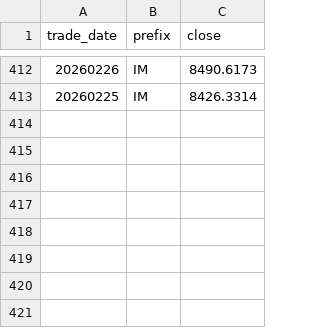
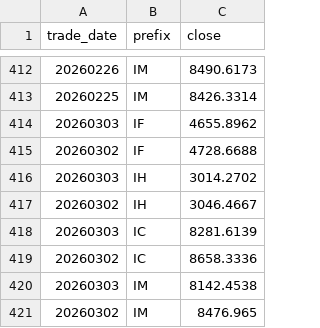
Before and after one commit to byihuang-max/spread-dashboard, a CSV file: env_fit/arbitrage/arb_mod1_spot.csv, drawn as a sheet; only a part is shown, gaps mark what is left out; the diff names each change by its address in the sheet, - before the commit and + after, or states it on an @@ line.

```diff
--- a/env_fit/arbitrage/arb_mod1_spot.csv
+++ b/env_fit/arbitrage/arb_mod1_spot.csv
+row 414: 20260303 | IF | 4655.8962
+row 415: 20260302 | IF | 4728.6688
+row 416: 20260303 | IH | 3014.2702
+row 417: 20260302 | IH | 3046.4667
+row 418: 20260303 | IC | 8281.6139
+row 419: 20260302 | IC | 8658.3336
+row 420: 20260303 | IM | 8142.4538
+row 421: 20260302 | IM | 8476.965
```
Also changed, not shown: env_fit/arbitrage/arb_mod1_fut.csv, env_fit/arbitrage/arb_mod2_commodity.csv, 22 other files.
